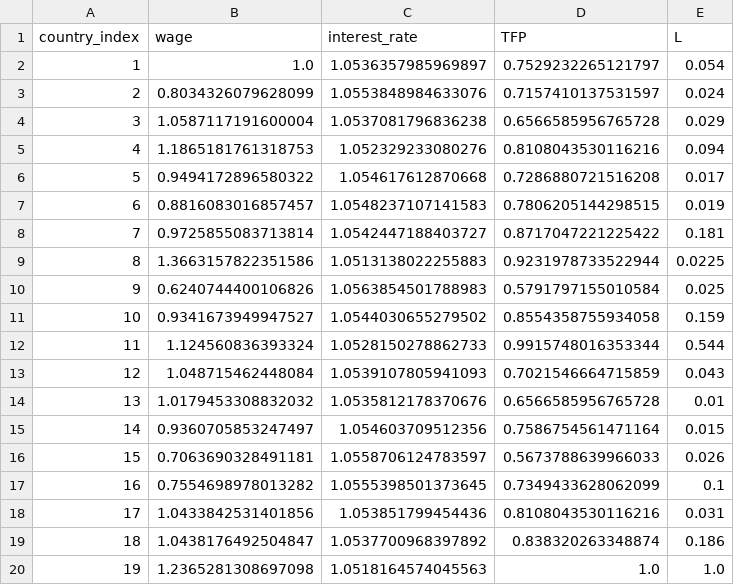
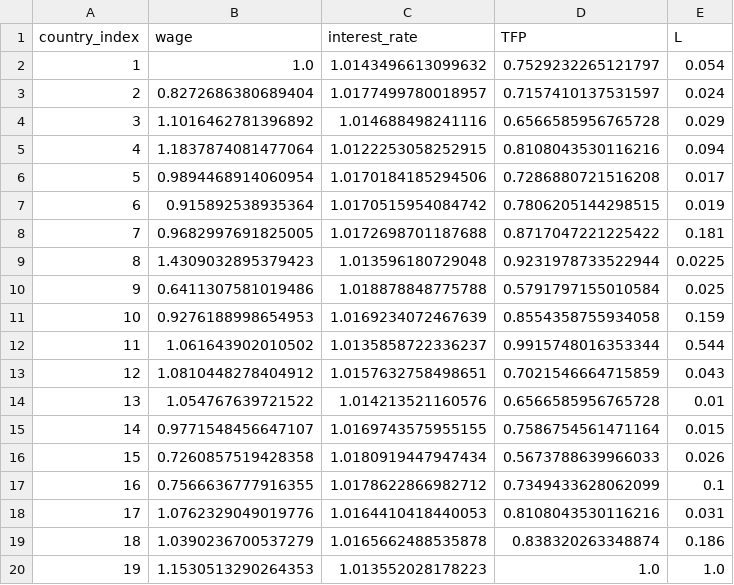
Before and after one commit to mwaugh0328/heterogeneous-agent-trade, a CSV file: code/julia/solution.csv, drawn as a sheet.

```diff
--- a/code/julia/solution.csv
+++ b/code/julia/solution.csv
@@ -1,20 +1,20 @@
 country_index,wage,interest_rate,TFP,L
-1,1.0,1.0536357985969897,0.7529232265121797,0.054
-2,0.8034326079628099,1.0553848984633076,0.7157410137531597,0.024
-3,1.0587117191600004,1.0537081796836238,0.6566585956765728,0.029
-4,1.1865181761318753,1.052329233080276,0.8108043530116216,0.094
-5,0.9494172896580322,1.054617612870668,0.7286880721516208,0.017
-6,0.8816083016857457,1.0548237107141583,0.7806205144298515,0.019
-7,0.9725855083713814,1.0542447188403727,0.8717047221225422,0.181
-8,1.3663157822351586,1.0513138022255883,0.9231978733522944,0.0225
-9,0.6240744400106826,1.0563854501788983,0.5791797155010584,0.025
-10,0.9341673949947527,1.0544030655279502,0.8554358755934058,0.159
-11,1.124560836393324,1.0528150278862733,0.9915748016353344,0.544
-12,1.048715462448084,1.0539107805941093,0.7021546664715859,0.043
-13,1.0179453308832032,1.0535812178370676,0.6566585956765728,0.01
-14,0.9360705853247497,1.054603709512356,0.7586754561471164,0.015
-15,0.7063690328491181,1.0558706124783597,0.5673788639966033,0.026
-16,0.7554698978013282,1.0555398501373645,0.7349433628062099,0.1
-17,1.0433842531401856,1.053851799454436,0.8108043530116216,0.031
-18,1.0438176492504847,1.0537700968397892,0.838320263348874,0.186
-19,1.2365281308697098,1.0518164574045563,1.0,1.0
+1,1.0,1.0143496613099632,0.7529232265121797,0.054
+2,0.8272686380689404,1.0177499780018957,0.7157410137531597,0.024
+3,1.1016462781396892,1.014688498241116,0.6566585956765728,0.029
+4,1.1837874081477064,1.0122253058252915,0.8108043530116216,0.094
+5,0.9894468914060954,1.0170184185294506,0.7286880721516208,0.017
+6,0.915892538935364,1.0170515954084742,0.7806205144298515,0.019
+7,0.9682997691825005,1.0172698701187688,0.8717047221225422,0.181
+8,1.4309032895379423,1.013596180729048,0.9231978733522944,0.0225
+9,0.6411307581019486,1.018878848775788,0.5791797155010584,0.025
+10,0.9276188998654953,1.0169234072467639,0.8554358755934058,0.159
+11,1.061643902010502,1.0135858722336237,0.9915748016353344,0.544
+12,1.0810448278404912,1.0157632758498651,0.7021546664715859,0.043
+13,1.054767639721522,1.014213521160576,0.6566585956765728,0.01
+14,0.9771548456647107,1.0169743575955155,0.7586754561471164,0.015
+15,0.7260857519428358,1.0180919447947434,0.5673788639966033,0.026
+16,0.7566636777916355,1.0178622866982712,0.7349433628062099,0.1
+17,1.0762329049019776,1.0164410418440053,0.8108043530116216,0.031
+18,1.0390236700537279,1.0165662488535878,0.838320263348874,0.186
+19,1.1530513290264353,1.013552028178223,1.0,1.0
```
Also changed, not shown: 2 other files.
